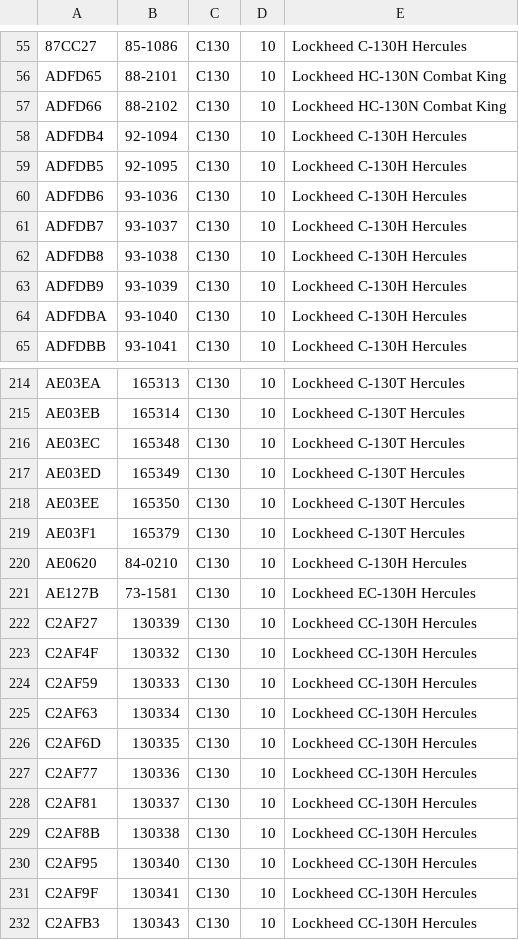
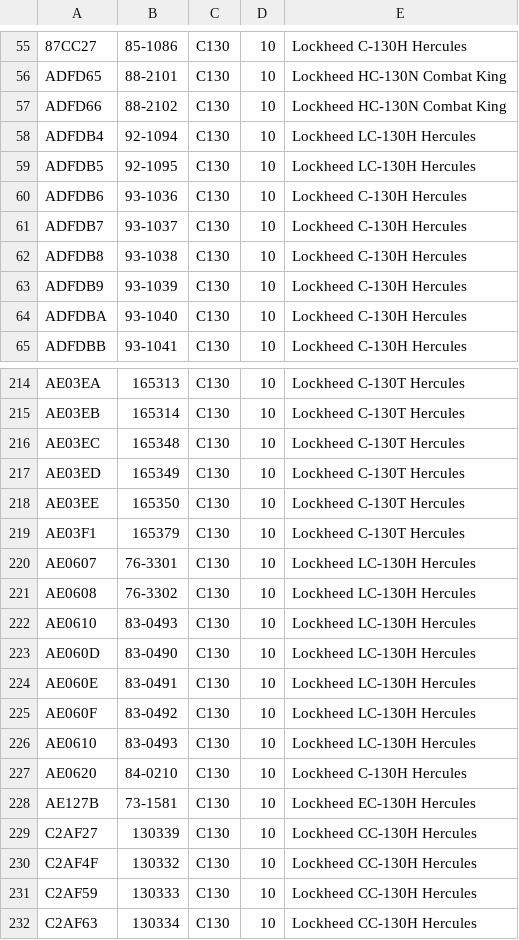
Before and after one commit to adsbfi/type-longnames, a CSV file: individual-types/C130.csv, drawn as a sheet; only a part is shown, gaps mark what is left out; the shorter side is filled out with more unchanged rows.

```diff
--- a/individual-types/C130.csv
+++ b/individual-types/C130.csv
@@ -57,4 +57,4 @@ ADFD65,88-2101,C130,10,Lockheed HC-130N Combat King
 ADFD66,88-2102,C130,10,Lockheed HC-130N Combat King
-ADFDB4,92-1094,C130,10,Lockheed C-130H Hercules
-ADFDB5,92-1095,C130,10,Lockheed C-130H Hercules
+ADFDB4,92-1094,C130,10,Lockheed LC-130H Hercules
+ADFDB5,92-1095,C130,10,Lockheed LC-130H Hercules
 ADFDB6,93-1036,C130,10,Lockheed C-130H Hercules
@@ -219,2 +219,9 @@ AE03EE,165350,C130,10,Lockheed C-130T Hercules
 AE03F1,165379,C130,10,Lockheed C-130T Hercules
+AE0607,76-3301,C130,10,Lockheed LC-130H Hercules
+AE0608,76-3302,C130,10,Lockheed LC-130H Hercules
+AE0610,83-0493,C130,10,Lockheed LC-130H Hercules
+AE060D,83-0490,C130,10,Lockheed LC-130H Hercules
+AE060E,83-0491,C130,10,Lockheed LC-130H Hercules
+AE060F,83-0492,C130,10,Lockheed LC-130H Hercules
+AE0610,83-0493,C130,10,Lockheed LC-130H Hercules
 AE0620,84-0210,C130,10,Lockheed C-130H Hercules
```
Also changed, not shown: individual-types/B762.csv, individual-types/P8.csv, 1 other file.
